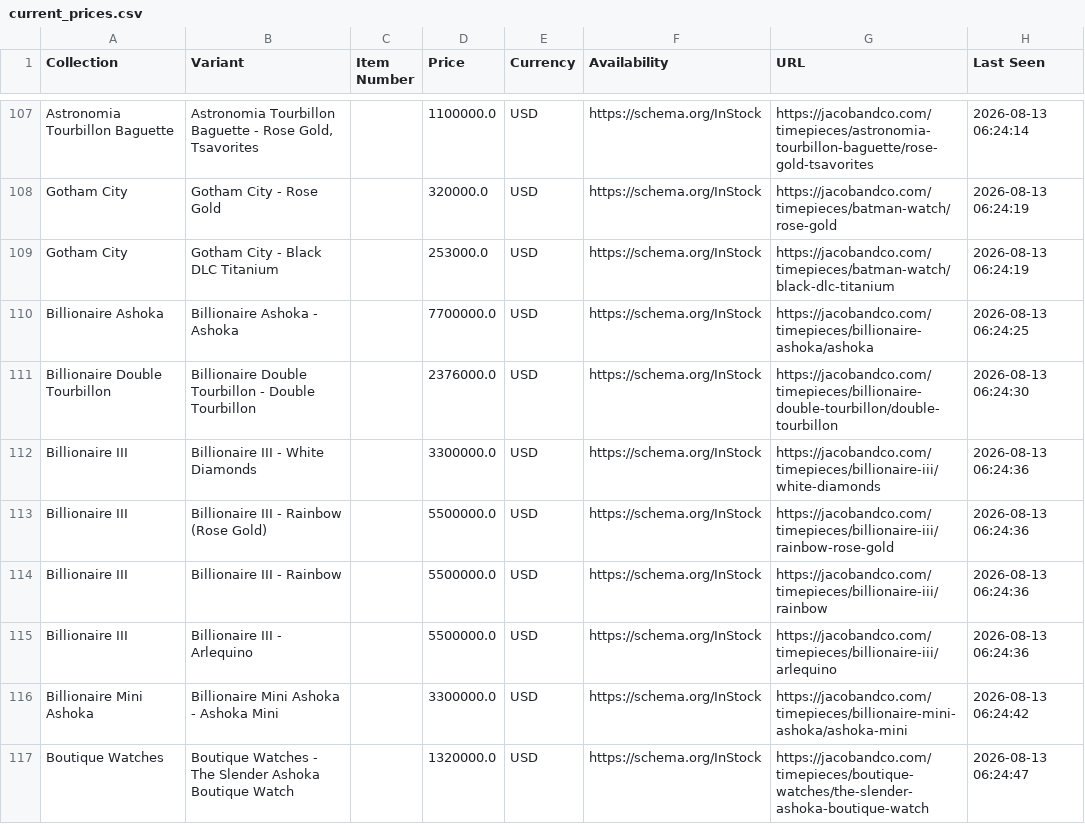
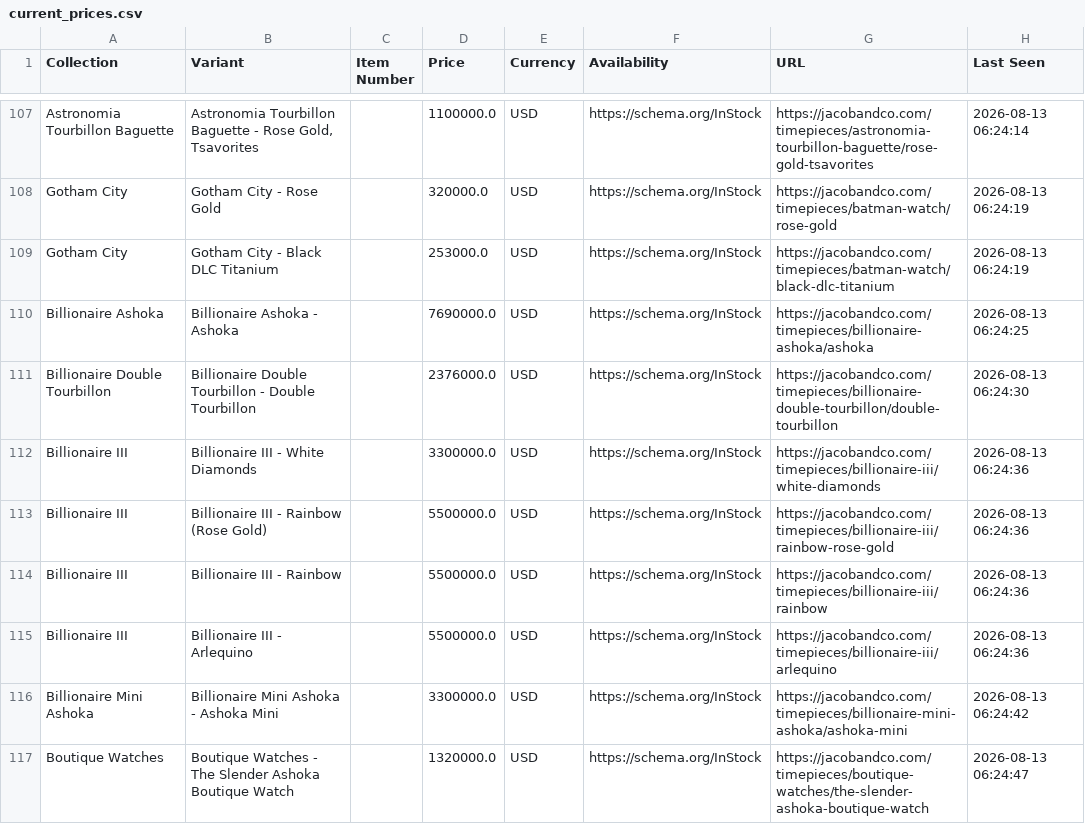
Before and after one commit to jacobandcoJPprice/jacobcojp-price-monitor, a CSV file: current_prices.csv, drawn as a sheet; only a part is shown, gaps mark what is left out.

Commit message:
Test price change detection

```diff
--- a/current_prices.csv
+++ b/current_prices.csv
@@ -109,3 +109,3 @@ Gotham City,Gotham City - Rose Gold,,320000.0,USD,https://schema.org/InStock,htt
 Gotham City,Gotham City - Black DLC Titanium,,253000.0,USD,https://schema.org/InStock,https://jacobandco.com/timepieces/batman-watch/black-dlc-titanium,2026-08-13 06:24:19
-Billionaire Ashoka,Billionaire Ashoka - Ashoka,,7700000.0,USD,https://schema.org/InStock,https://jacobandco.com/timepieces/billionaire-ashoka/ashoka,2026-08-13 06:24:25
+Billionaire Ashoka,Billionaire Ashoka - Ashoka,,7690000.0,USD,https://schema.org/InStock,https://jacobandco.com/timepieces/billionaire-ashoka/ashoka,2026-08-13 06:24:25
 Billionaire Double Tourbillon,Billionaire Double Tourbillon - Double Tourbillon,,2376000.0,USD,https://schema.org/InStock,https://jacobandco.com/timepieces/billionaire-double-tourbillon/double-tourbillon,2026-08-13 06:24:30
```
